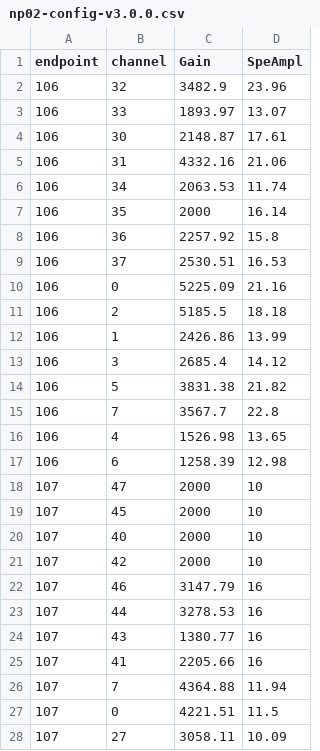
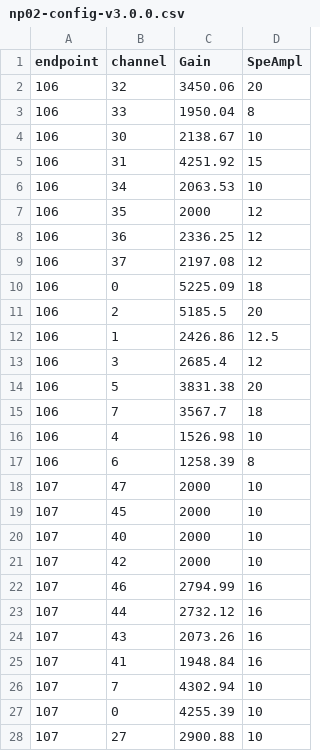
Before and after one commit to DUNE/waffles, a CSV file: src/waffles/np02_data/calibration_data/np02-config-v3.0.0.csv, drawn as a sheet; only a part is shown; the diff covers the shown part only.

```diff
--- a/src/waffles/np02_data/calibration_data/np02-config-v3.0.0.csv
+++ b/src/waffles/np02_data/calibration_data/np02-config-v3.0.0.csv
@@ -2,17 +2,17 @@ endpoint,channel,Gain,SpeAmpl
-106,      32,      3482.9,  23.96
-106,      33,      1893.97, 13.07
-106,      30,      2148.87, 17.61
-106,      31,      4332.16, 21.06
-106,      34,      2063.53, 11.74
-106,      35,      2000,    16.14
-106,      36,      2257.92, 15.8
-106,      37,      2530.51, 16.53
-106,      0,       5225.09, 21.16
-106,      2,       5185.5,  18.18
-106,      1,       2426.86, 13.99
-106,      3,       2685.4,  14.12
-106,      5,       3831.38, 21.82
-106,      7,       3567.7,  22.8
-106,      4,       1526.98, 13.65
-106,      6,       1258.39, 12.98
+106,      32,      3450.06, 20
+106,      33,      1950.04, 8
+106,      30,      2138.67, 10
+106,      31,      4251.92, 15
+106,      34,      2063.53, 10
+106,      35,      2000,    12
+106,      36,      2336.25, 12
+106,      37,      2197.08, 12
+106,      0,       5225.09, 18
+106,      2,       5185.5,  20
+106,      1,       2426.86, 12.5
+106,      3,       2685.4,  12
+106,      5,       3831.38, 20
+106,      7,       3567.7,  18
+106,      4,       1526.98, 10
+106,      6,       1258.39, 8
 107,      47,      2000,    10
@@ -21,8 +21,8 @@ endpoint,channel,Gain,SpeAmpl
 107,      42,      2000,    10
-107,      46,      3147.79, 16
-107,      44,      3278.53, 16
-107,      43,      1380.77, 16
-107,      41,      2205.66, 16
-107,      7,       4364.88, 11.94
-107,      0,       4221.51, 11.5
-107,      27,      3058.11, 10.09
+107,      46,      2794.99, 16
+107,      44,      2732.12, 16
+107,      43,      2073.26, 16
+107,      41,      1948.84, 16
+107,      7,       4302.94, 10
+107,      0,       4255.39, 10
+107,      27,      2900.88, 10
```
Also changed, not shown: 10 edited cells elsewhere in this file, 3 other files.
